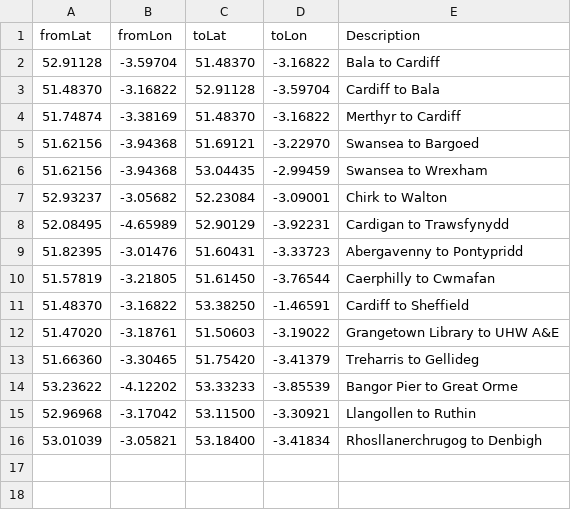
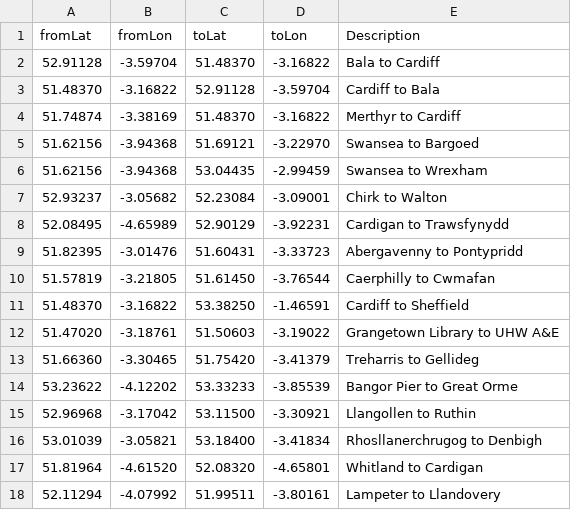
Before and after one commit to stupidpupil/wales_ish_otp_graph, a CSV file: data-raw/test_journeys.csv, drawn as a sheet.

Commit message:
Add a couple of West Wales journeys

```diff
--- a/data-raw/test_journeys.csv
+++ b/data-raw/test_journeys.csv
@@ -16 +16,3 @@ fromLat,fromLon,toLat,toLon,Description
 53.01039,-3.05821,53.18400,-3.41834,Rhosllanerchrugog to Denbigh
+51.81964,-4.61520,52.08320,-4.65801,Whitland to Cardigan
+52.11294,-4.07992,51.99511,-3.80161,Lampeter to Llandovery
```
